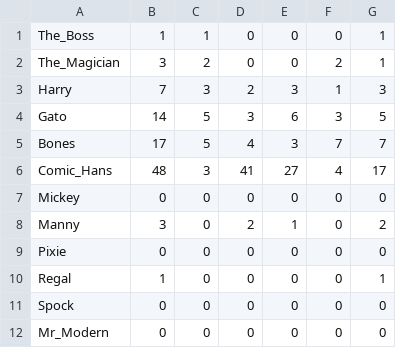
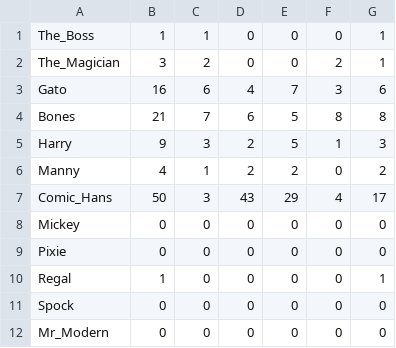
Before and after one commit to andrewting19/PRS, a CSV file: data_server/data/villains.csv, drawn as a sheet.

```diff
--- a/data_server/data/villains.csv
+++ b/data_server/data/villains.csv
@@ -2,8 +2,8 @@ The_Boss,1,1,0,0,0,1
 The_Magician,3,2,0,0,2,1
-Harry,7,3,2,3,1,3
-Gato,14,5,3,6,3,5
-Bones,17,5,4,3,7,7
-Comic_Hans,48,3,41,27,4,17
+Gato,16,6,4,7,3,6
+Bones,21,7,6,5,8,8
+Harry,9,3,2,5,1,3
+Manny,4,1,2,2,0,2
+Comic_Hans,50,3,43,29,4,17
 Mickey,0,0,0,0,0,0
-Manny,3,0,2,1,0,2
 Pixie,0,0,0,0,0,0
```
Also changed, not shown: 3 other files.
